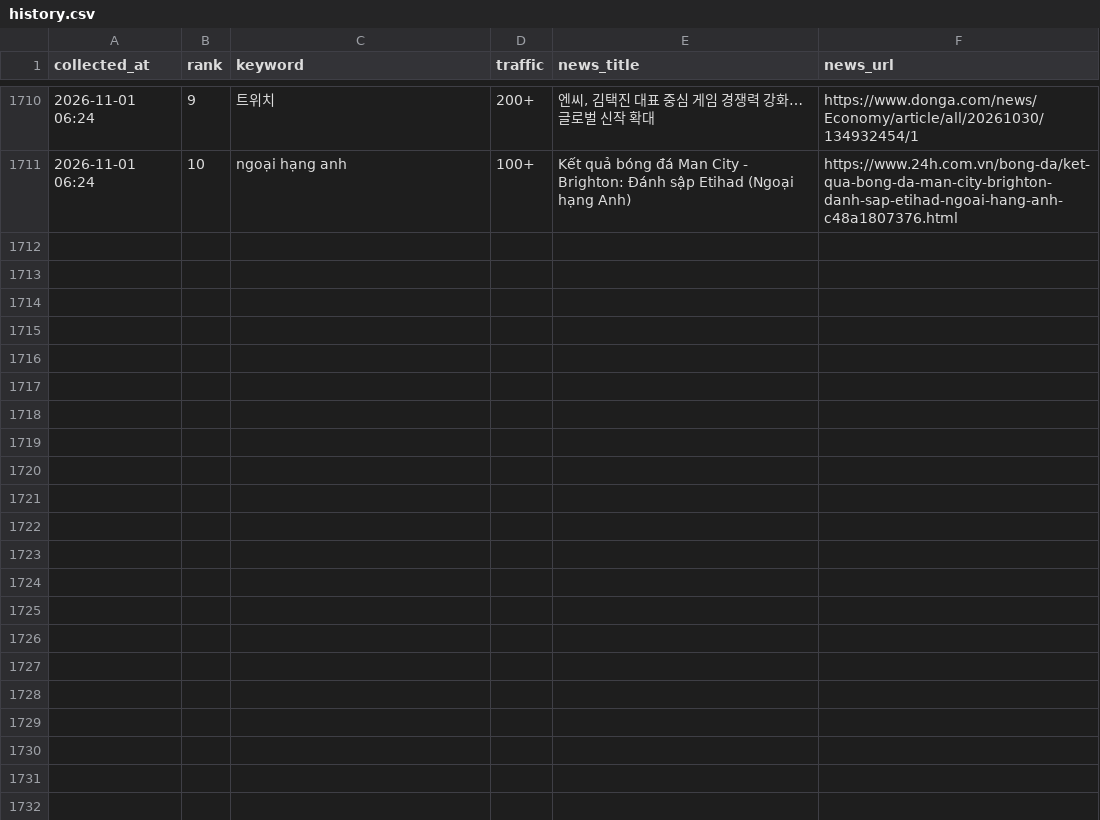
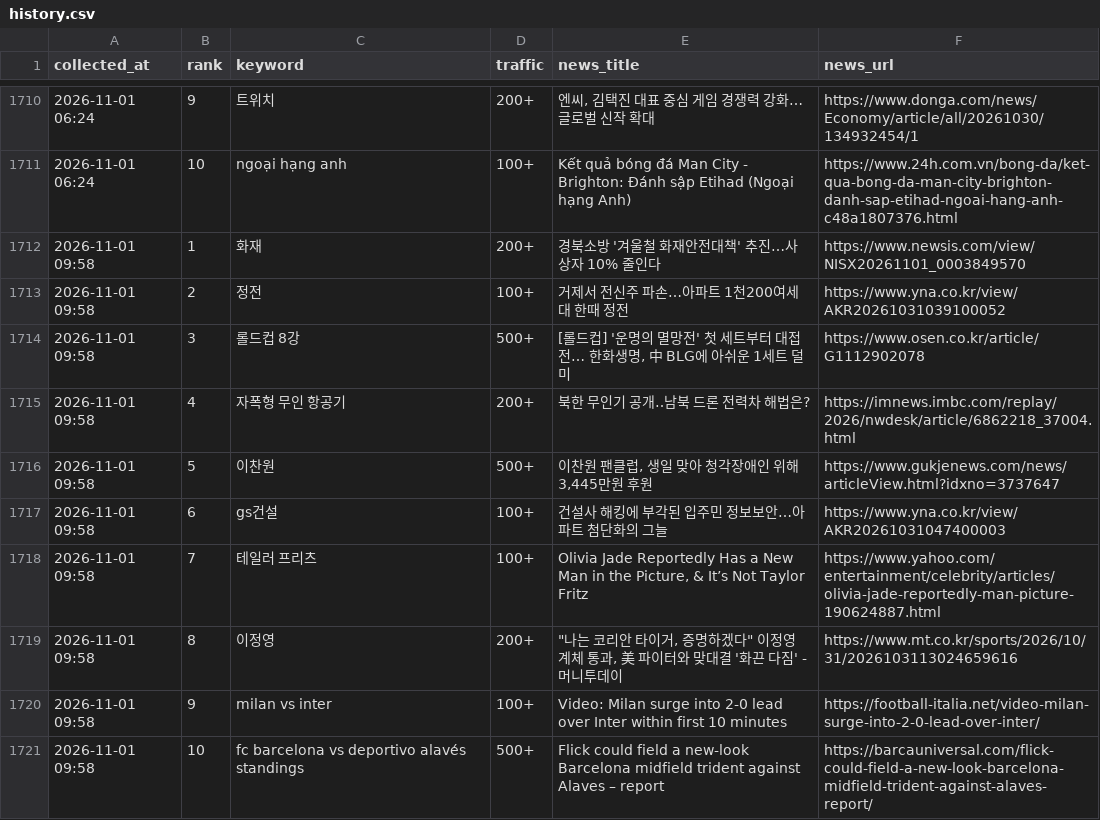
Before and after one commit to sulllll/claude_cloud, a CSV file: site/data/history.csv, drawn as a sheet; only a part is shown, gaps mark what is left out.

```diff
--- a/site/data/history.csv
+++ b/site/data/history.csv
@@ -1711 +1711,11 @@ collected_at,rank,keyword,traffic,news_title,news_url
 2026-11-01 06:24,10,ngoại hạng anh,100+,Kết quả bóng đá Man City - Brighton: Đánh sập Etihad (Ngoại hạng Anh),https://www.24h.com.vn/bong-da/ket-qua-bong-da-man-city-brighton-danh-sap-etihad-ngoai-hang-anh-c48a1807376.html
+2026-11-01 09:58,1,화재,200+,경북소방 '겨울철 화재안전대책' 추진…사상자 10% 줄인다,https://www.newsis.com/view/NISX20261101_0003849570
+2026-11-01 09:58,2,정전,100+,거제서 전신주 파손…아파트 1천200여세대 한때 정전,https://www.yna.co.kr/view/AKR20261031039100052
+2026-11-01 09:58,3,롤드컵 8강,500+,"[롤드컵] '운명의 멸망전' 첫 세트부터 대접전… 한화생명, 中 BLG에 아쉬운 1세트 덜미",https://www.osen.co.kr/article/G1112902078
+2026-11-01 09:58,4,자폭형 무인 항공기,200+,북한 무인기 공개‥남북 드론 전력차 해법은?,https://imnews.imbc.com/replay/2026/nwdesk/article/6862218_37004.html
+2026-11-01 09:58,5,이찬원,500+,"이찬원 팬클럽, 생일 맞아 청각장애인 위해 3,445만원 후원",https://www.gukjenews.com/news/articleView.html?idxno=3737647
+2026-11-01 09:58,6,gs건설,100+,건설사 해킹에 부각된 입주민 정보보안…아파트 첨단화의 그늘,https://www.yna.co.kr/view/AKR20261031047400003
+2026-11-01 09:58,7,테일러 프리츠,100+,"Olivia Jade Reportedly Has a New Man in the Picture, & It’s Not Taylor Fritz",https://www.yahoo.com/entertainment/celebrity/articles/olivia-jade-reportedly-man-picture-190624887.html
+2026-11-01 09:58,8,이정영,200+,"""나는 코리안 타이거, 증명하겠다"" 이정영 계체 통과, 美 파이터와 맞대결 '화끈 다짐' - 머니투데이",https://www.mt.co.kr/sports/2026/10/31/2026103113024659616
+2026-11-01 09:58,9,milan vs inter,100+,Video: Milan surge into 2-0 lead over Inter within first 10 minutes,https://football-italia.net/video-milan-surge-into-2-0-lead-over-inter/
+2026-11-01 09:58,10,fc barcelona vs deportivo alavés standings,500+,Flick could field a new-look Barcelona midfield trident against Alaves – report,https://barcauniversal.com/flick-could-field-a-new-look-barcelona-midfield-trident-against-alaves-report/
```
Also changed, not shown: 2 other files.
